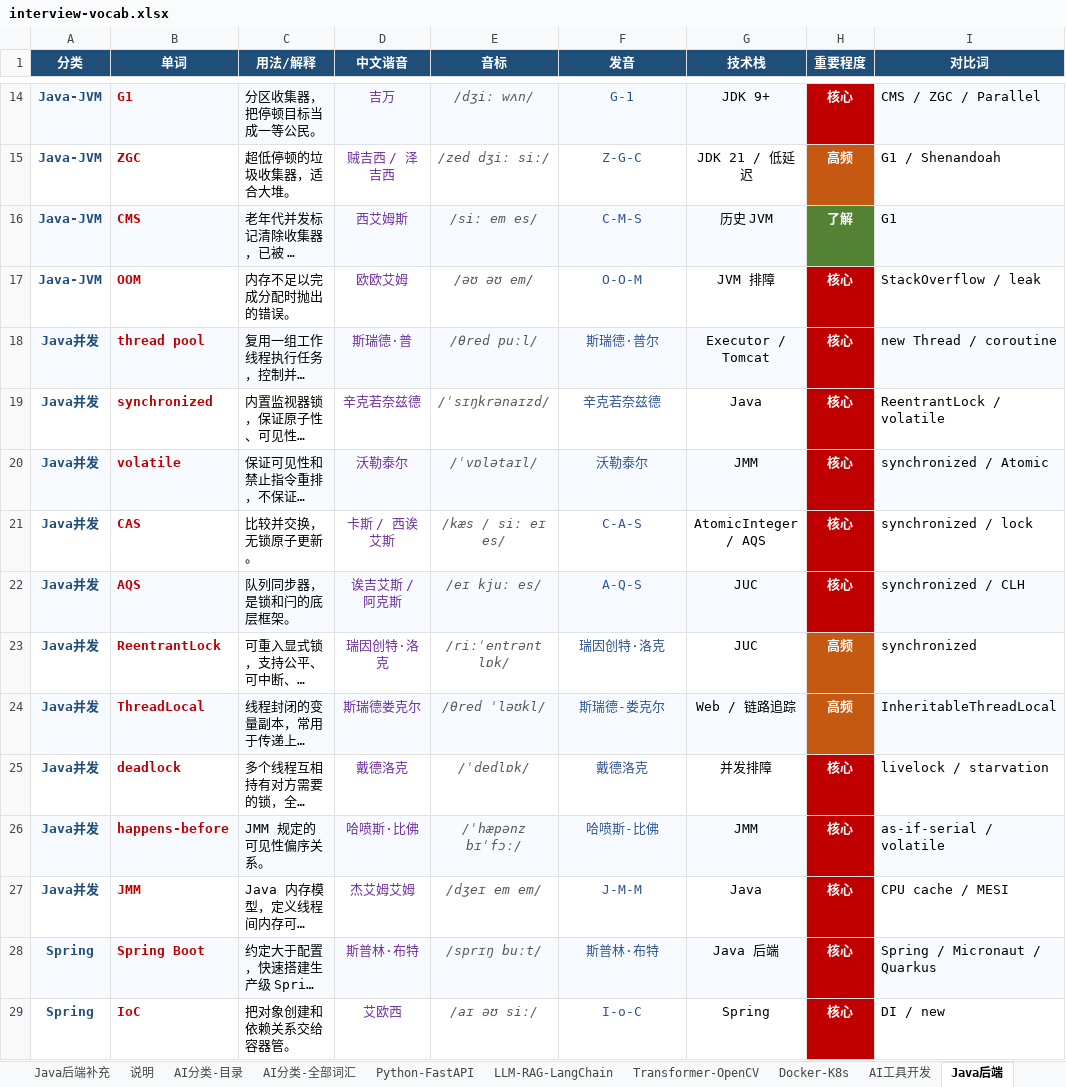
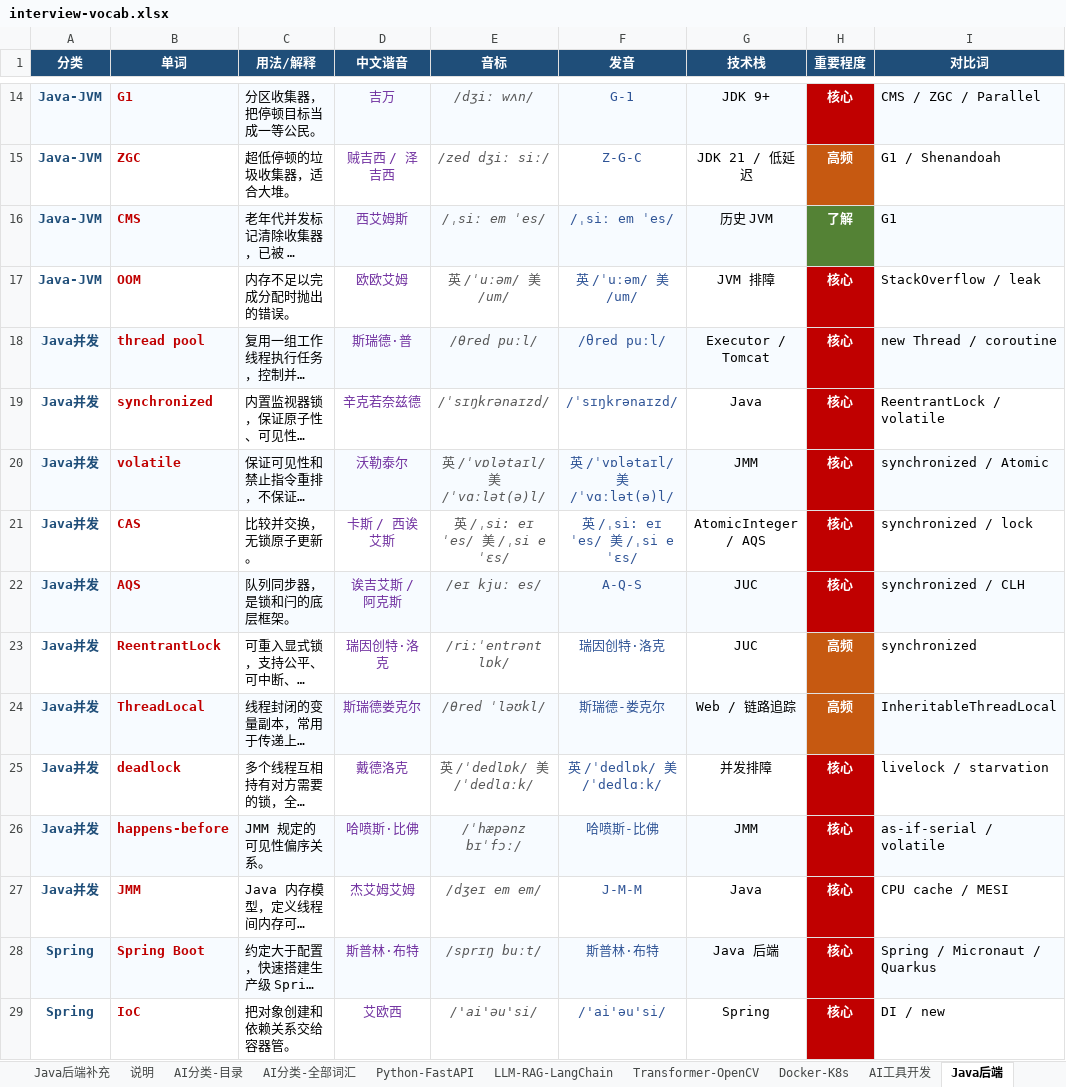
Before and after one commit to Tewelve-creator/twelve, an Excel workbook: docs/interview-vocab.xlsx, sheet Java后端, drawn as a sheet; only a part is shown, gaps mark what is left out; long unchanged cells end in …; values as stored, in another font and other column widths than the file's, no borders; the diff covers the shown part only; the diff names each change by its address in the sheet, - before the commit and + after, or states it on an @@ line.

```diff
--- a/docs/interview-vocab.xlsx (sheet Java后端)
+++ b/docs/interview-vocab.xlsx (sheet Java后端)
-E16 (音标): /siː em es/
+E16 (音标): /ˌsiː em ˈes/
-F16 (发音): C-M-S
+F16 (发音): /ˌsiː em ˈes/
-E17 (音标): /əʊ əʊ em/
+E17 (音标): 英 /ˈuːəm/ 美 /um/
-F17 (发音): O-O-M
+F17 (发音): 英 /ˈuːəm/ 美 /um/
-F18 (发音): 斯瑞德·普尔
+F18 (发音): /θred puːl/
-F19 (发音): 辛克若奈兹德
+F19 (发音): /ˈsɪŋkrənaɪzd/
-E20 (音标): /ˈvɒlətaɪl/
+E20 (音标): 英 /ˈvɒlətaɪl/ 美 /ˈvɑːlət(ə)l/
-F20 (发音): 沃勒泰尔
+F20 (发音): 英 /ˈvɒlətaɪl/ 美 /ˈvɑːlət(ə)l/
-E21 (音标): /kæs / siː eɪ es/
+E21 (音标): 英 /ˌsi: eɪ ˈes/ 美 /ˌsi e ˈɛs/
-F21 (发音): C-A-S
+F21 (发音): 英 /ˌsi: eɪ ˈes/ 美 /ˌsi e ˈɛs/
-E25 (音标): /ˈdedlɒk/
+E25 (音标): 英 /ˈdedlɒk/ 美 /ˈdedlɑːk/
-F25 (发音): 戴德洛克
+F25 (发音): 英 /ˈdedlɒk/ 美 /ˈdedlɑːk/
-E29 (音标): /aɪ əʊ siː/
+E29 (音标): /'ai'əu'si/
-F29 (发音): I-o-C
+F29 (发音): /'ai'əu'si/
```
Also changed, not shown: 37 edited cells elsewhere in this sheet, sheet 全部汇总, sheet AI分类-全部词汇, sheet 网页原文, sheet Java常用单词, sheet LangChain常用单词, sheet LLM-RAG-LangChain, 16 more sheets, 面试常用单词_Java_Python_FastAPI_LangChain.xlsx, 6 other files.
